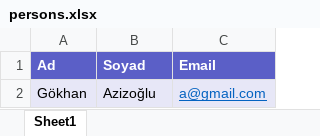
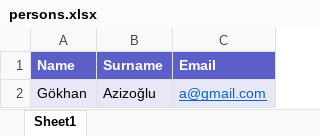
Before and after one commit to azizoglu/RandomPersonSelector, an Excel workbook: persons.xlsx, sheet Sheet1, drawn as a sheet; values as stored, in another font and other column widths than the file's, no borders; removed rows and columns are numbered as before the commit, all else as after; the diff names each change by its address in the sheet, - before the commit and + after, or states it on an @@ line.

```diff
--- a/persons.xlsx (sheet Sheet1)
+++ b/persons.xlsx (sheet Sheet1)
-row 1: Ad | Soyad | Email
+row 1: Name | Surname | Email
```
Also changed, not shown: 2 other files.
